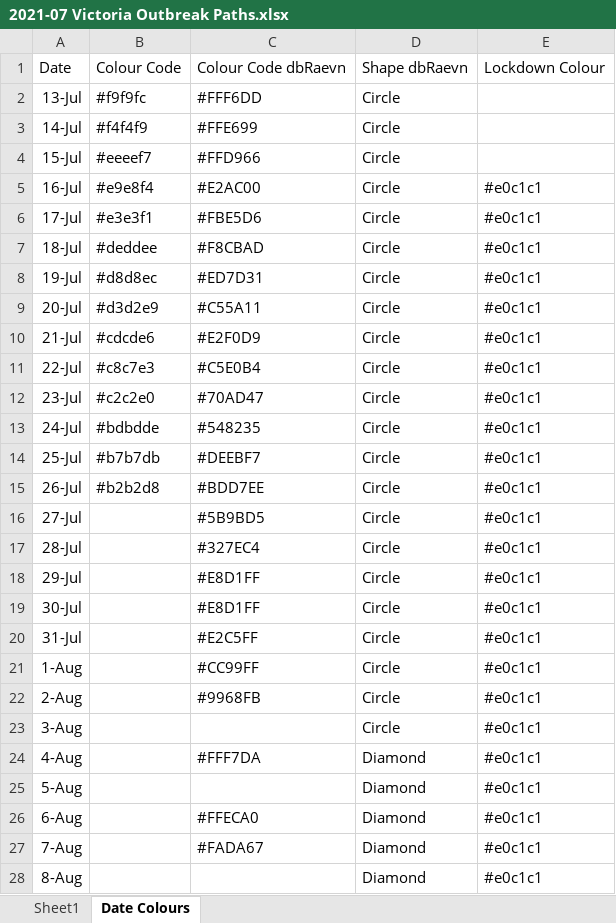
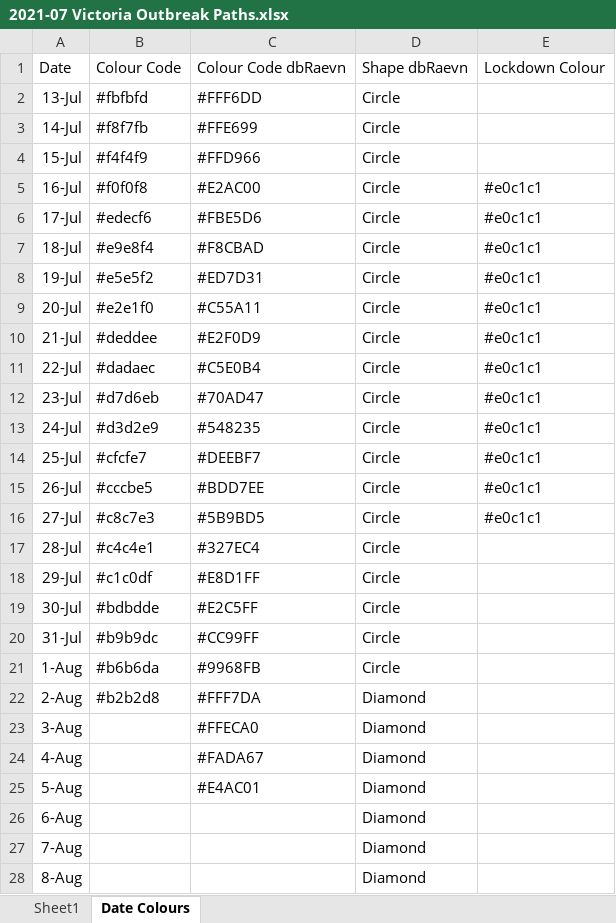
Before and after one commit to Mike-Honey/covid-19-outbreak-paths, an Excel workbook: 2021-07 Victoria Outbreak Paths.xlsx, sheet Date Colours, drawn as a sheet; only a part is shown; values as stored, in another font and other column widths than the file's, no borders; table styles not drawn; the diff covers the shown part only; the diff names each change by its address in the sheet, - before the commit and + after, or states it on an @@ line.

```diff
--- a/2021-07 Victoria Outbreak Paths.xlsx (sheet Date Colours)
+++ b/2021-07 Victoria Outbreak Paths.xlsx (sheet Date Colours)
-B2: #f9f9fc
+B2: #fbfbfd
-B3: #f4f4f9
+B3: #f8f7fb
-B4: #eeeef7
+B4: #f4f4f9
-B5: #e9e8f4
+B5: #f0f0f8
-B6: #e3e3f1
+B6: #edecf6
-B7: #deddee
+B7: #e9e8f4
-B8: #d8d8ec
+B8: #e5e5f2
-B9: #d3d2e9
+B9: #e2e1f0
-B10: #cdcde6
+B10: #deddee
-B11: #c8c7e3
+B11: #dadaec
-B12: #c2c2e0
+B12: #d7d6eb
-B13: #bdbdde
+B13: #d3d2e9
-B14: #b7b7db
+B14: #cfcfe7
-B15: #b2b2d8
+B15: #cccbe5
-B16: (empty)
+B16: #c8c7e3
-B17: (empty)
+B17: #c4c4e1
-E17:E28: #e0c1c1
+E17:E28: (empty)
-B18: (empty)
+B18: #c1c0df
-B19: (empty)
+B19: #bdbdde
-C19: #E8D1FF
+C19: #E2C5FF
-B20: (empty)
+B20: #b9b9dc
-C20: #E2C5FF
+C20: #CC99FF
-B21: (empty)
+B21: #b6b6da
-C21: #CC99FF
+C21: #9968FB
-B22: (empty)
+B22: #b2b2d8
-C22: #9968FB
+C22: #FFF7DA
-D22:D23: Circle
+D22:D23: Diamond
-C23: (empty)
+C23: #FFECA0
-C24: #FFF7DA
+C24: #FADA67
-C25: (empty)
+C25: #E4AC01
-C26: #FFECA0
+C26: (empty)
-C27: #FADA67
+C27: (empty)
```
Also changed, not shown: 11 edited cells elsewhere in this sheet, sheet Sheet1, 2021-07 QLD Outbreak Paths.xlsx, 2021-07 South Australia Outbreak Paths.xlsx, 3 other files.
